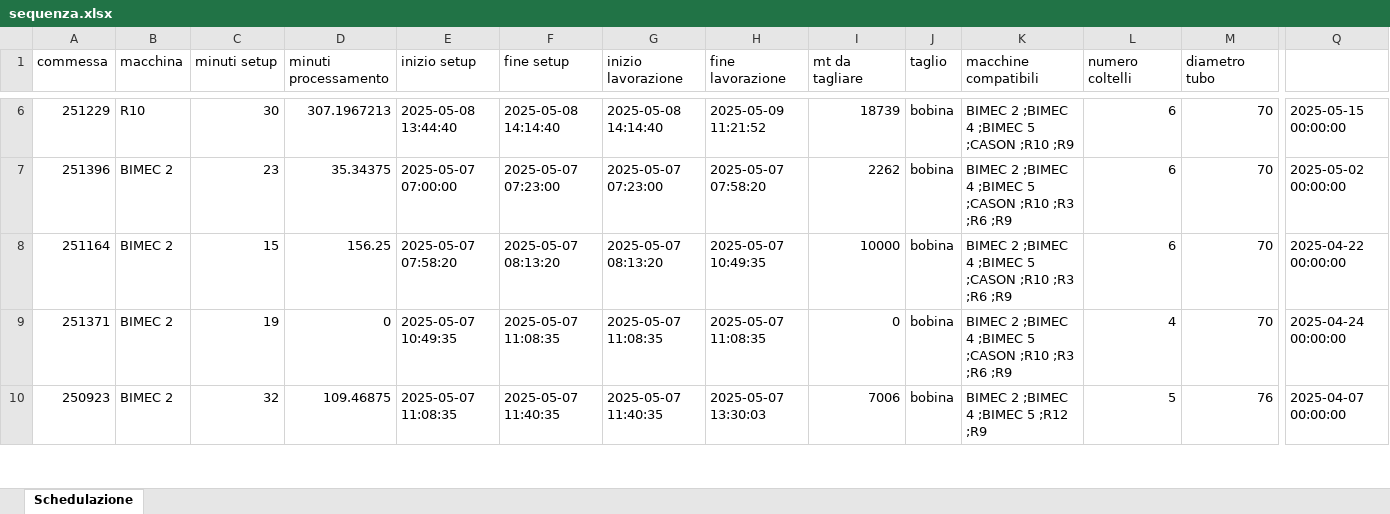
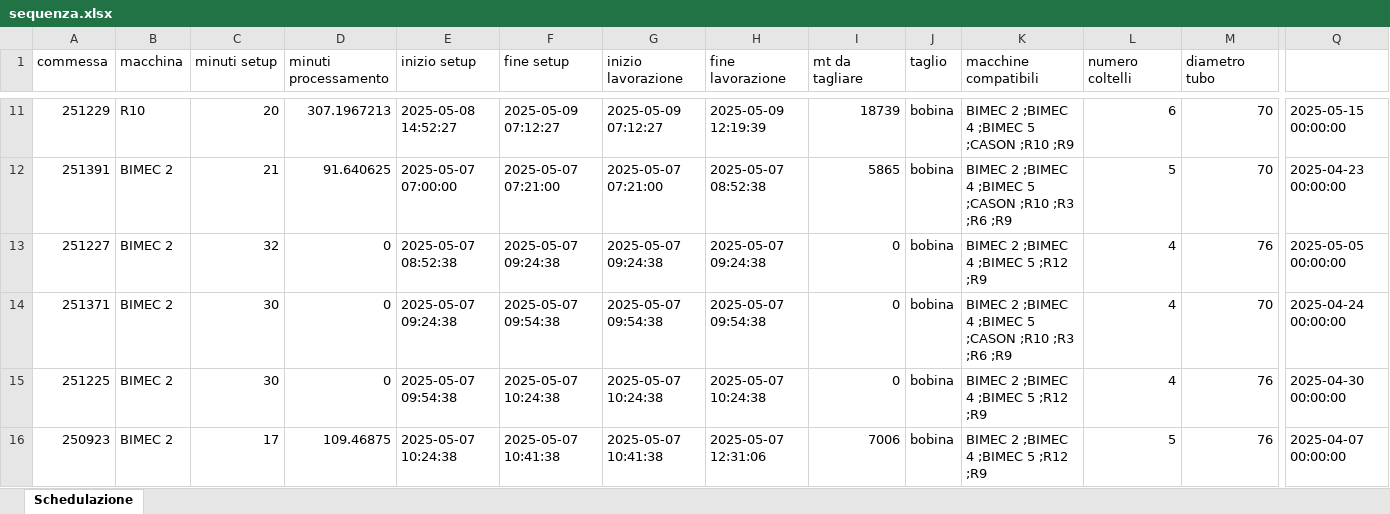
Before and after one commit to Baszonpedis/progettoIS, an Excel workbook: PS-VRP/Dati_output/sequenza.xlsx, sheet Schedulazione, drawn as a sheet; only a part is shown, gaps mark what is left out; values as stored, in another font and other column widths than the file's, no borders; removed rows and columns are numbered as before the commit, all else as after; rows hold the shown columns only; the diff covers the shown part only; the diff names each change by its address in the sheet, - before the commit and + after, or states it on an @@ line.

```diff
--- a/PS-VRP/Dati_output/sequenza.xlsx (sheet Schedulazione)
+++ b/PS-VRP/Dati_output/sequenza.xlsx (sheet Schedulazione)
-C11 (minuti setup): 30
+C11 (minuti setup): 20
-E11 (inizio setup): 2025-05-08 13:44:40
+E11 (inizio setup): 2025-05-08 14:52:27
-F11 (fine setup): 2025-05-08 14:14:40
+F11 (fine setup): 2025-05-09 07:12:27
-G11 (inizio lavorazione): 2025-05-08 14:14:40
+G11 (inizio lavorazione): 2025-05-09 07:12:27
-H11 (fine lavorazione): 2025-05-09 11:21:52
+H11 (fine lavorazione): 2025-05-09 12:19:39
-A12 (commessa): 251396
+A12 (commessa): 251391
-C12 (minuti setup): 23
+C12 (minuti setup): 21
-D12 (minuti processamento): 35.34375
+D12 (minuti processamento): 91.640625
-F12 (fine setup): 2025-05-07 07:23:00
+F12 (fine setup): 2025-05-07 07:21:00
-G12 (inizio lavorazione): 2025-05-07 07:23:00
+G12 (inizio lavorazione): 2025-05-07 07:21:00
-H12 (fine lavorazione): 2025-05-07 07:58:20
+H12 (fine lavorazione): 2025-05-07 08:52:38
-I12 (mt da tagliare): 2262
+I12 (mt da tagliare): 5865
-L12 (numero coltelli): 6
+L12 (numero coltelli): 5
-Q12: 2025-05-02 00:00:00
+Q12: 2025-04-23 00:00:00
-row 8: 251164 | BIMEC 2 | 15 | 156.25 | 2025-05-07 07:58:20 | 2025-05-07 08:13:20 | 2025-05-07 08:13:20 | 2025-05-07 10:49:35 | 10000 | bobina | BIMEC 2 ;BIMEC 4 ;BIMEC 5 ;CASON ;R10 ;R3 ;R6 ;R9 | 6 | 70 | 2025-04-22 00:00:00
+row 13: 251227 | BIMEC 2 | 32 | 0 | 2025-05-07 08:52:38 | 2025-05-07 09:24:38 | 2025-05-07 09:24:38 | 2025-05-07 09:24:38 | 0 | bobina | BIMEC 2 ;BIMEC 4 ;BIMEC 5 ;R12 ;R9 | 4 | 76 | 2025-05-05 00:00:00
-C14 (minuti setup): 19
+C14 (minuti setup): 30
-E14 (inizio setup): 2025-05-07 10:49:35
+E14 (inizio setup): 2025-05-07 09:24:38
-F14 (fine setup): 2025-05-07 11:08:35
+F14 (fine setup): 2025-05-07 09:54:38
-G14 (inizio lavorazione): 2025-05-07 11:08:35
+G14 (inizio lavorazione): 2025-05-07 09:54:38
-H14 (fine lavorazione): 2025-05-07 11:08:35
+H14 (fine lavorazione): 2025-05-07 09:54:38
+row 15: 251225 | BIMEC 2 | 30 | 0 | 2025-05-07 09:54:38 | 2025-05-07 10:24:38 | 2025-05-07 10:24:38 | 2025-05-07 10:24:38 | 0 | bobina | BIMEC 2 ;BIMEC 4 ;BIMEC 5 ;R12 ;R9 | 4 | 76 | 2025-04-30 00:00:00
-C16 (minuti setup): 32
+C16 (minuti setup): 17
-E16 (inizio setup): 2025-05-07 11:08:35
+E16 (inizio setup): 2025-05-07 10:24:38
-F16 (fine setup): 2025-05-07 11:40:35
+F16 (fine setup): 2025-05-07 10:41:38
-G16 (inizio lavorazione): 2025-05-07 11:40:35
+G16 (inizio lavorazione): 2025-05-07 10:41:38
-H16 (fine lavorazione): 2025-05-07 13:30:03
+H16 (fine lavorazione): 2025-05-07 12:31:06
```
Also changed, not shown: 10 added rows, 11 removed rows and 61 edited cells elsewhere in this sheet, PS-VRP/Dati_output/euristico_post.xlsx, PS-VRP/Dati_output/insert_inter.xlsx, 15 other files.
